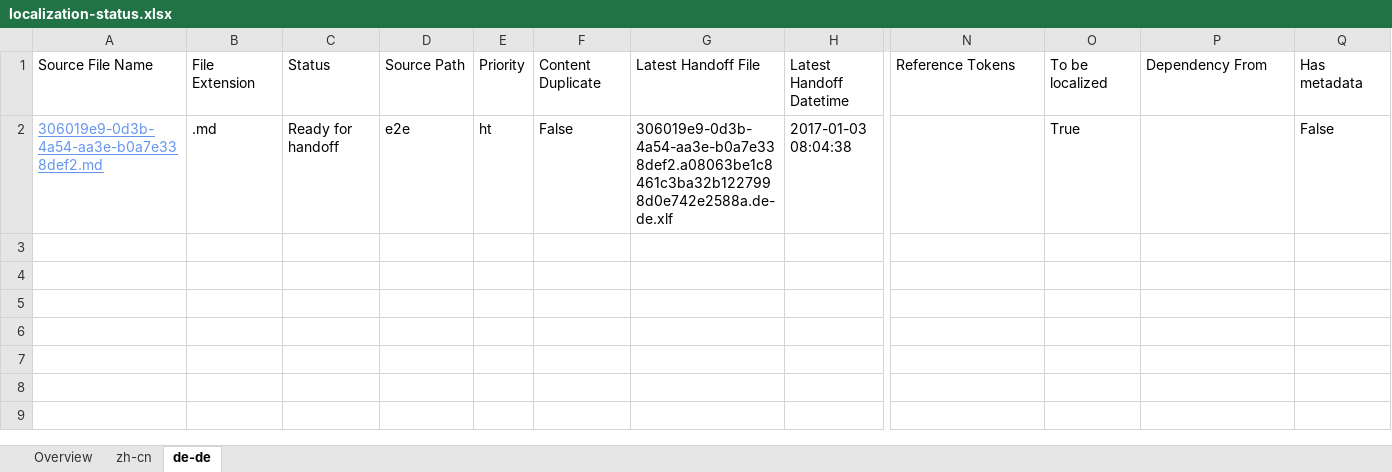
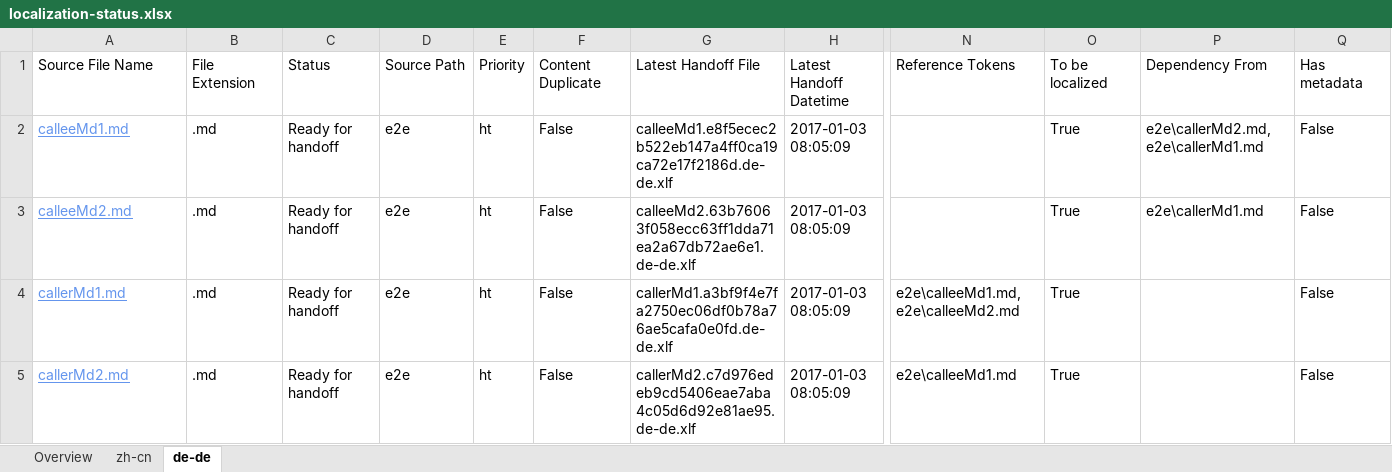
Before and after one commit to OpenLocalizationTestOrg/ol-test1-handback, an Excel workbook: ol-handback/OpenLocalizationTestOrg/ol-test1/ci/localization-status.xlsx, sheet de-de, drawn as a sheet; only a part is shown, gaps mark what is left out; values as stored, in another font and other column widths than the file's, no borders; table styles not drawn; rows hold the shown columns only; the diff names each change by its address in the sheet, - before the commit and + after, or states it on an @@ line.

Commit message:
Generate Report for Handoff

```diff
--- a/ol-handback/OpenLocalizationTestOrg/ol-test1/ci/localization-status.xlsx (sheet de-de)
+++ b/ol-handback/OpenLocalizationTestOrg/ol-test1/ci/localization-status.xlsx (sheet de-de)
-A2: 306019e9-0d3b-4a54-aa3e-b0a7e338def2.md
+A2: calleeMd1.md
-G2: 306019e9-0d3b-4a54-aa3e-b0a7e338def2.a08063be1c8461c3ba32b1227998d0e742e2588a.de-de.xlf
+G2: calleeMd1.e8f5ecec2b522eb147a4ff0ca19ca72e17f2186d.de-de.xlf
-H2: 2017-01-03 08:04:38
+H2: 2017-01-03 08:05:09
-P2: (empty)
+P2: e2e\callerMd2.md,e2e\callerMd1.md
+row 3: calleeMd2.md | .md | Ready for handoff | e2e | ht | False | calleeMd2.63b76063f058ecc63ff1dda71ea2a67db72ae6e1.de-de.xlf | 2017-01-03 08:05:09 |  | True | e2e\callerMd1.md | False
+row 4: callerMd1.md | .md | Ready for handoff | e2e | ht | False | callerMd1.a3bf9f4e7fa2750ec06df0b78a76ae5cafa0e0fd.de-de.xlf | 2017-01-03 08:05:09 | e2e\calleeMd1.md,e2e\calleeMd2.md | True |  | False
+row 5: callerMd2.md | .md | Ready for handoff | e2e | ht | False | callerMd2.c7d976edeb9cd5406eae7aba4c05d6d92e81ae95.de-de.xlf | 2017-01-03 08:05:09 | e2e\calleeMd1.md | True |  | False
```
Also changed, not shown: sheet zh-cn, sheet Overview.
